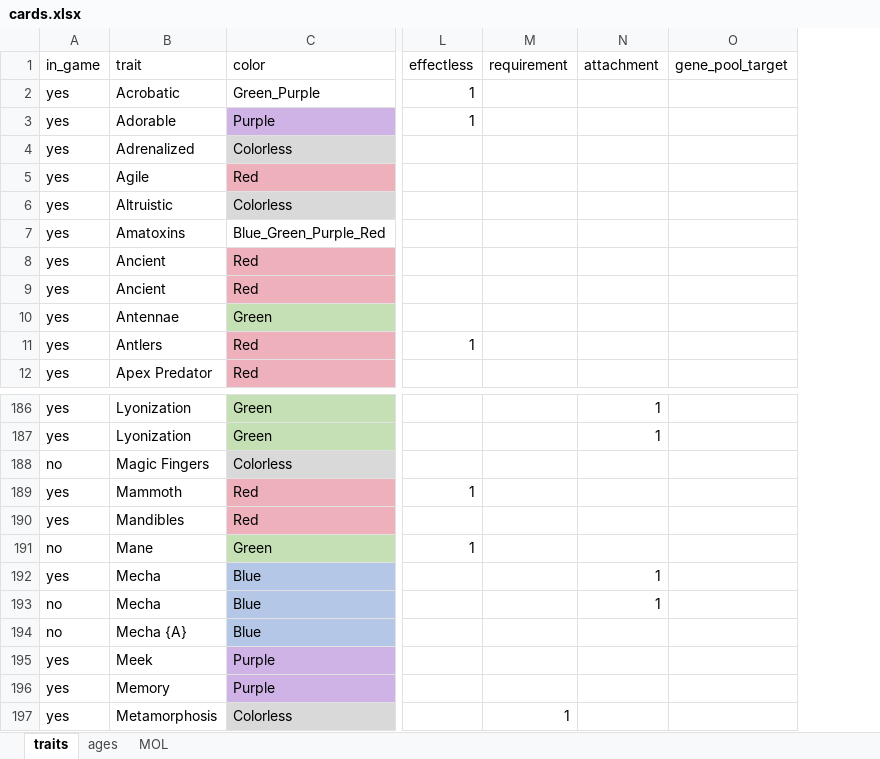
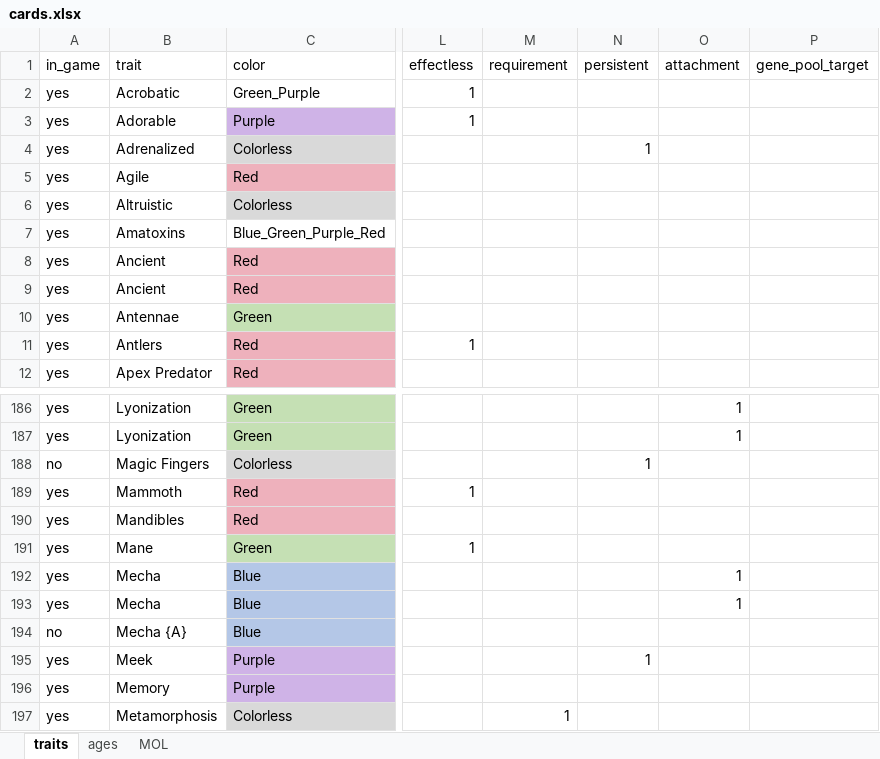
Before and after one commit to azabicki/DoomPy, an Excel workbook: doompy/files/cards.xlsx, sheet traits, drawn as a sheet; only a part is shown, gaps mark what is left out; values as stored, in another font and other column widths than the file's, no borders; table styles not drawn; the diff names each change by its address in the sheet, - before the commit and + after, or states it on an @@ line.

Commit message:
add "persistent" to trait category

```diff
--- a/doompy/files/cards.xlsx (sheet traits)
+++ b/doompy/files/cards.xlsx (sheet traits)
+column N (persistent), row 4: 1; rows 188-195: 1 |  |  |  |  |  |  | 1
-A191 (in_game): no
+A191 (in_game): yes
-A193 (in_game): no
+A193 (in_game): yes
```
Also changed, not shown: 3 other files.
